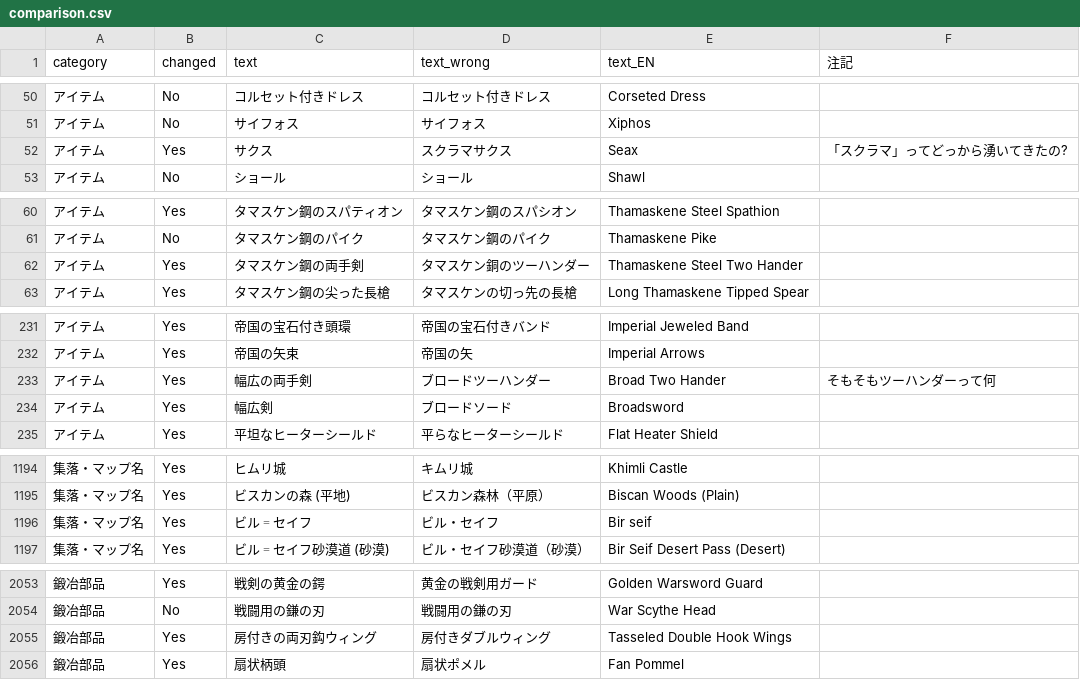
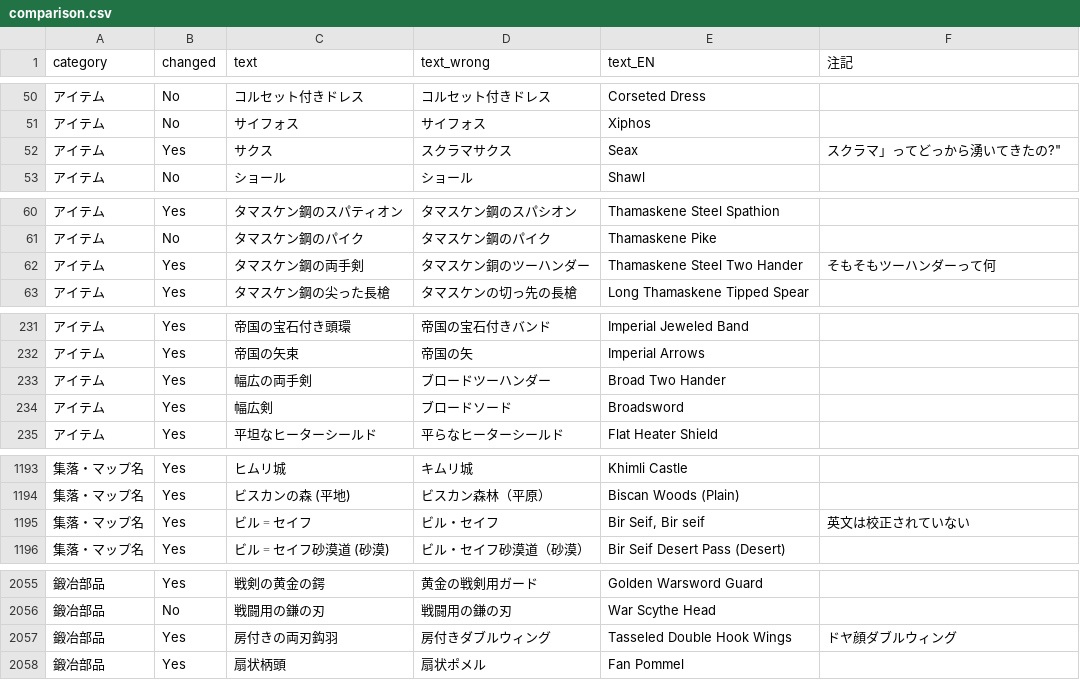
Before and after one commit to Gedevan-Aleksizde/MB2BL-JP, a CSV file: comparison.csv, drawn as a sheet; only a part is shown, gaps mark what is left out; the diff covers the shown part only.

```diff
--- a/comparison.csv
+++ b/comparison.csv
@@ -51,3 +51,3 @@
 "アイテム","No","サイフォス","サイフォス","Xiphos",
-"アイテム","Yes","サクス","スクラマサクス","Seax","「スクラマ」ってどっから湧いてきたの?"
+"アイテム","Yes","サクス","スクラマサクス","Seax","スクラマ」ってどっから湧いてきたの?"""
 "アイテム","No","ショール","ショール","Shawl",
@@ -61,3 +61,3 @@
 "アイテム","No","タマスケン鋼のパイク","タマスケン鋼のパイク","Thamaskene Pike",
-"アイテム","Yes","タマスケン鋼の両手剣","タマスケン銅のツーハンダー","Thamaskene Steel Two Hander",
+"アイテム","Yes","タマスケン鋼の両手剣","タマスケン銅のツーハンダー","Thamaskene Steel Two Hander","そもそもツーハンダーって何"
 "アイテム","Yes","タマスケン鋼の尖った長槍","タマスケンの切っ先の長槍","Long Thamaskene Tipped Spear",
@@ -232,3 +232,3 @@
 "アイテム","Yes","帝国の矢束","帝国の矢","Imperial Arrows",
-"アイテム","Yes","幅広の両手剣","ブロードツーハンダー","Broad Two Hander","そもそもツーハンダーって何"
+"アイテム","Yes","幅広の両手剣","ブロードツーハンダー","Broad Two Hander",
 "アイテム","Yes","幅広剣","ブロードソード","Broadsword",
@@ -1195,3 +1194,3 @@
 "集落・マップ名","Yes","ビスカンの森 (平地)","ビスカン森林（平原）","Biscan Woods (Plain)",
-"集落・マップ名","Yes","ビル゠セイフ","ビル・セイフ","Bir seif",
+"集落・マップ名","Yes","ビル゠セイフ","ビル・セイフ","Bir Seif, Bir seif","英文は校正されていない"
 "集落・マップ名","Yes","ビル゠セイフ砂漠道 (砂漠)","ビル・セイフ砂漠道（砂漠）","Bir Seif Desert Pass (Desert)",
@@ -2054,3 +2056,3 @@
 "鍛冶部品","No","戦闘用の鎌の刃","戦闘用の鎌の刃","War Scythe Head",
-"鍛冶部品","Yes","房付きの両刃鈎ウィング","房付きダブルウィング","Tasseled Double Hook Wings",
+"鍛冶部品","Yes","房付きの両刃鈎羽","房付きダブルウィング","Tasseled Double Hook Wings","ドヤ顔ダブルウィング"
 "鍛冶部品","Yes","扇状柄頭","扇状ポメル","Fan Pommel",
```
Also changed, not shown: 6 added rows, 4 removed rows, 1 moved row and 14 edited cells elsewhere in this file.
